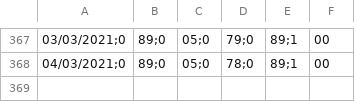
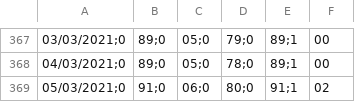
Before and after one commit to icane/covid19-rho, a CSV file: rho.csv, drawn as a sheet; only a part is shown, gaps mark what is left out; the diff names each change by its address in the sheet, - before the commit and + after, or states it on an @@ line.

Commit message:
R0 actualizado a 11/03/2021

```diff
--- a/rho.csv
+++ b/rho.csv
+row 369: 05/03/2021;0 | 91;0 | 06;0 | 80;0 | 91;1 | 02
```
